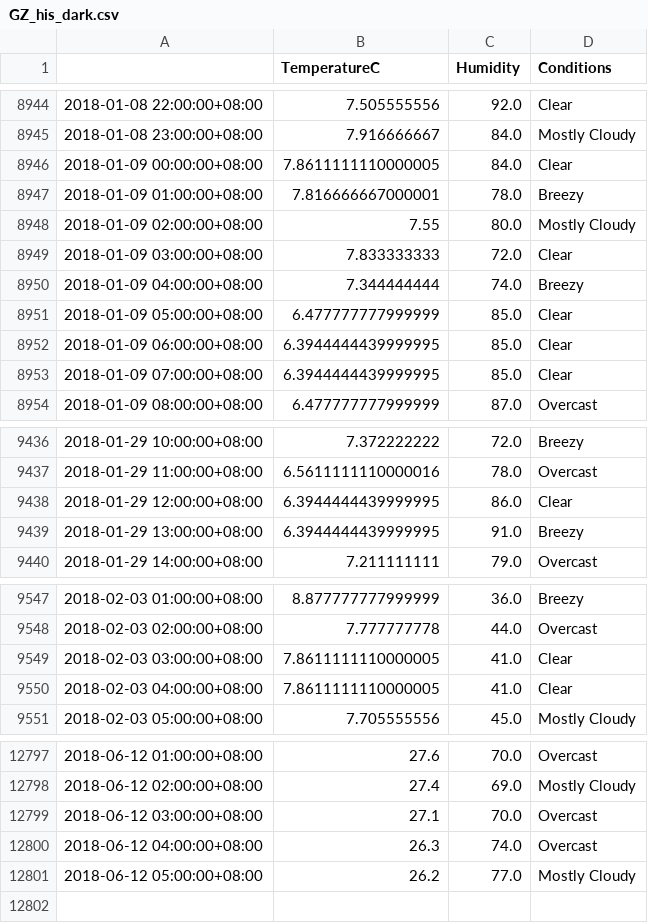
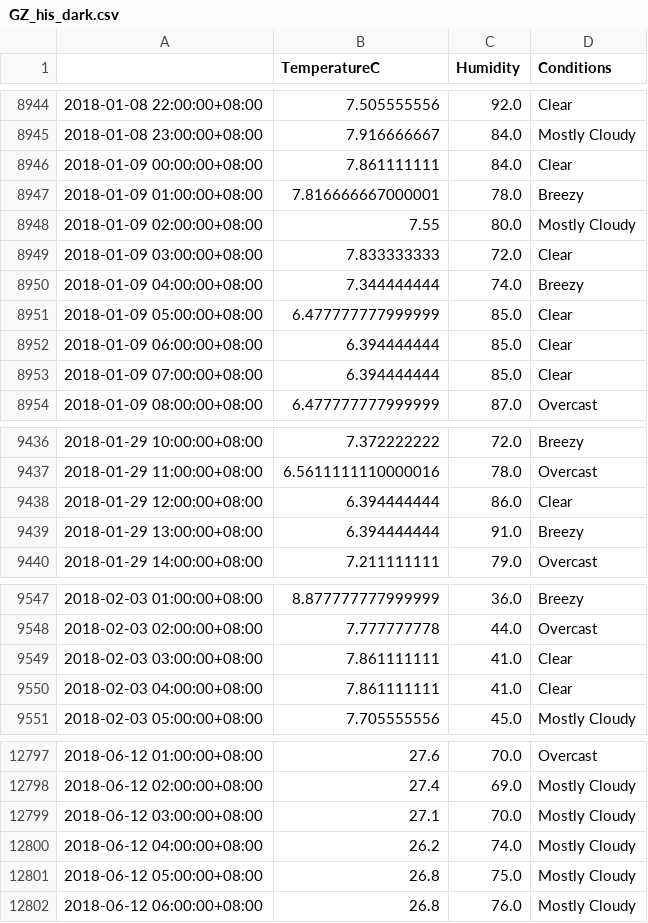
Before and after one commit to leonardmac0614/update_realtime, a CSV file: GZ_his_dark.csv, drawn as a sheet; only a part is shown, gaps mark what is left out; the diff covers the shown part only.

```diff
--- a/GZ_his_dark.csv
+++ b/GZ_his_dark.csv
@@ -8945,3 +8945,3 @@
 2018-01-08 23:00:00+08:00,7.916666667,84.0,Mostly Cloudy
-2018-01-09 00:00:00+08:00,7.8611111110000005,84.0,Clear
+2018-01-09 00:00:00+08:00,7.861111111,84.0,Clear
 2018-01-09 01:00:00+08:00,7.816666667000001,78.0,Breezy
@@ -8951,4 +8951,4 @@
 2018-01-09 05:00:00+08:00,6.477777777999999,85.0,Clear
-2018-01-09 06:00:00+08:00,6.3944444439999995,85.0,Clear
-2018-01-09 07:00:00+08:00,6.3944444439999995,85.0,Clear
+2018-01-09 06:00:00+08:00,6.394444444,85.0,Clear
+2018-01-09 07:00:00+08:00,6.394444444,85.0,Clear
 2018-01-09 08:00:00+08:00,6.477777777999999,87.0,Overcast
@@ -9437,4 +9437,4 @@
 2018-01-29 11:00:00+08:00,6.5611111110000016,78.0,Overcast
-2018-01-29 12:00:00+08:00,6.3944444439999995,86.0,Clear
-2018-01-29 13:00:00+08:00,6.3944444439999995,91.0,Breezy
+2018-01-29 12:00:00+08:00,6.394444444,86.0,Clear
+2018-01-29 13:00:00+08:00,6.394444444,91.0,Breezy
 2018-01-29 14:00:00+08:00,7.211111111,79.0,Overcast
@@ -9548,4 +9548,4 @@
 2018-02-03 02:00:00+08:00,7.777777778,44.0,Overcast
-2018-02-03 03:00:00+08:00,7.8611111110000005,41.0,Clear
-2018-02-03 04:00:00+08:00,7.8611111110000005,41.0,Clear
+2018-02-03 03:00:00+08:00,7.861111111,41.0,Clear
+2018-02-03 04:00:00+08:00,7.861111111,41.0,Clear
 2018-02-03 05:00:00+08:00,7.705555556,45.0,Mostly Cloudy
@@ -12798,4 +12798,5 @@
 2018-06-12 02:00:00+08:00,27.4,69.0,Mostly Cloudy
-2018-06-12 03:00:00+08:00,27.1,70.0,Overcast
-2018-06-12 04:00:00+08:00,26.3,74.0,Overcast
-2018-06-12 05:00:00+08:00,26.2,77.0,Mostly Cloudy
+2018-06-12 03:00:00+08:00,27.1,70.0,Mostly Cloudy
+2018-06-12 04:00:00+08:00,26.2,74.0,Mostly Cloudy
+2018-06-12 05:00:00+08:00,26.8,75.0,Mostly Cloudy
+2018-06-12 06:00:00+08:00,26.8,76.0,Mostly Cloudy
```
Also changed, not shown: 2 edited cells elsewhere in this file, predict_files/GZ_pred_dark_2018-06-12.csv.
